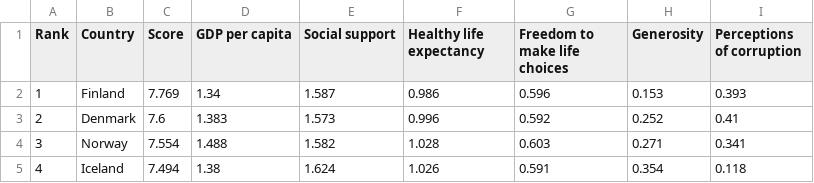
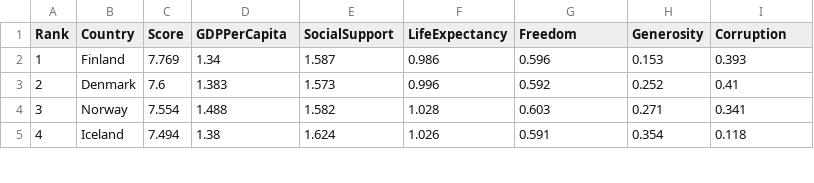
Before and after one commit to cs573-21s/datavis-final, a CSV file: 2019data.csv, drawn as a sheet; only a part is shown.

Commit message:
basic visualizations, country sorting

```diff
--- a/2019data.csv
+++ b/2019data.csv
@@ -1,2 +1,2 @@
-Rank,Country,Score,GDP per capita,Social support,Healthy life expectancy,Freedom to make life choices,Generosity,Perceptions of corruption
+Rank,Country,Score,GDPPerCapita,SocialSupport,LifeExpectancy,Freedom,Generosity,Corruption
 1,Finland,7.769,1.34,1.587,0.986,0.596,0.153,0.393
```
Also changed, not shown: 2 other files.
